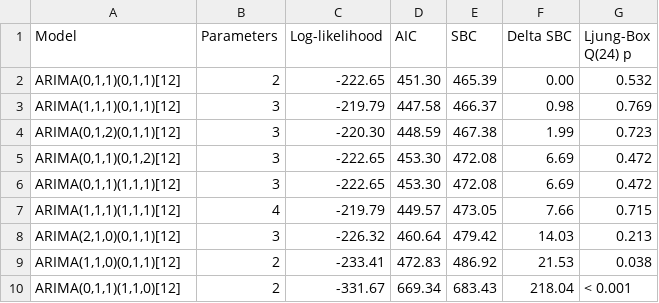
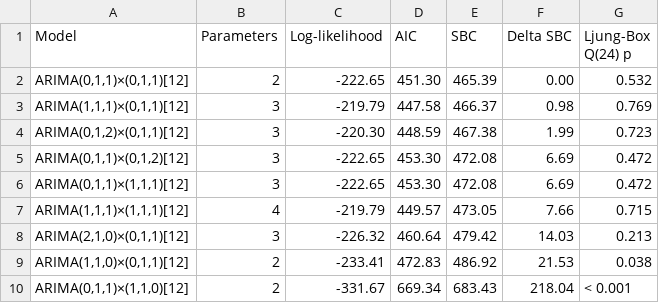
Before and after one commit to pascalantwi/TIME-SERIES-PROJECT, a CSV file: TIME SERIES REPORT/CO2 Project/tables/tab07_candidate_models.csv, drawn as a sheet.

```diff
--- a/TIME SERIES REPORT/CO2 Project/tables/tab07_candidate_models.csv
+++ b/TIME SERIES REPORT/CO2 Project/tables/tab07_candidate_models.csv
@@ -1,10 +1,10 @@
 "Model","Parameters","Log-likelihood","AIC","SBC","Delta SBC","Ljung-Box Q(24) p"
-"ARIMA(0,1,1)(0,1,1)[12]",2,"-222.65","451.30","465.39","0.00","0.532"
-"ARIMA(1,1,1)(0,1,1)[12]",3,"-219.79","447.58","466.37","0.98","0.769"
-"ARIMA(0,1,2)(0,1,1)[12]",3,"-220.30","448.59","467.38","1.99","0.723"
-"ARIMA(0,1,1)(0,1,2)[12]",3,"-222.65","453.30","472.08","6.69","0.472"
-"ARIMA(0,1,1)(1,1,1)[12]",3,"-222.65","453.30","472.08","6.69","0.472"
-"ARIMA(1,1,1)(1,1,1)[12]",4,"-219.79","449.57","473.05","7.66","0.715"
-"ARIMA(2,1,0)(0,1,1)[12]",3,"-226.32","460.64","479.42","14.03","0.213"
-"ARIMA(1,1,0)(0,1,1)[12]",2,"-233.41","472.83","486.92","21.53","0.038"
-"ARIMA(0,1,1)(1,1,0)[12]",2,"-331.67","669.34","683.43","218.04","< 0.001"
+"ARIMA(0,1,1)×(0,1,1)[12]",2,"-222.65","451.30","465.39","0.00","0.532"
+"ARIMA(1,1,1)×(0,1,1)[12]",3,"-219.79","447.58","466.37","0.98","0.769"
+"ARIMA(0,1,2)×(0,1,1)[12]",3,"-220.30","448.59","467.38","1.99","0.723"
+"ARIMA(0,1,1)×(0,1,2)[12]",3,"-222.65","453.30","472.08","6.69","0.472"
+"ARIMA(0,1,1)×(1,1,1)[12]",3,"-222.65","453.30","472.08","6.69","0.472"
+"ARIMA(1,1,1)×(1,1,1)[12]",4,"-219.79","449.57","473.05","7.66","0.715"
+"ARIMA(2,1,0)×(0,1,1)[12]",3,"-226.32","460.64","479.42","14.03","0.213"
+"ARIMA(1,1,0)×(0,1,1)[12]",2,"-233.41","472.83","486.92","21.53","0.038"
+"ARIMA(0,1,1)×(1,1,0)[12]",2,"-331.67","669.34","683.43","218.04","< 0.001"
```
Also changed, not shown: TIME SERIES REPORT/CO2 Project/tables/tab05_regression_trend_seasonal.csv, TIME SERIES REPORT/CO2 Project/tables/tab08_parameter_estimates.csv, 31 other files.
